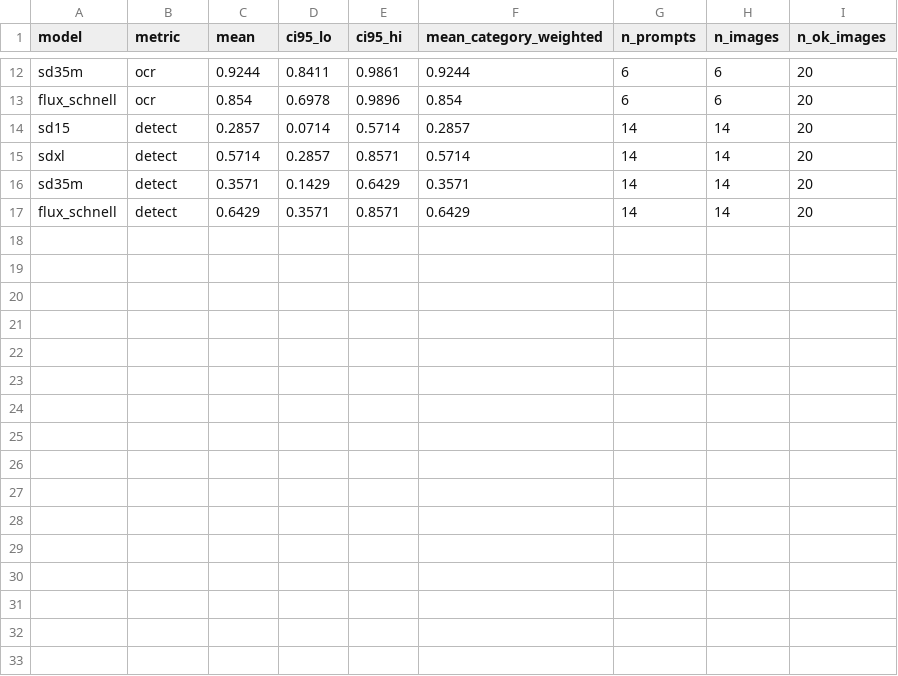
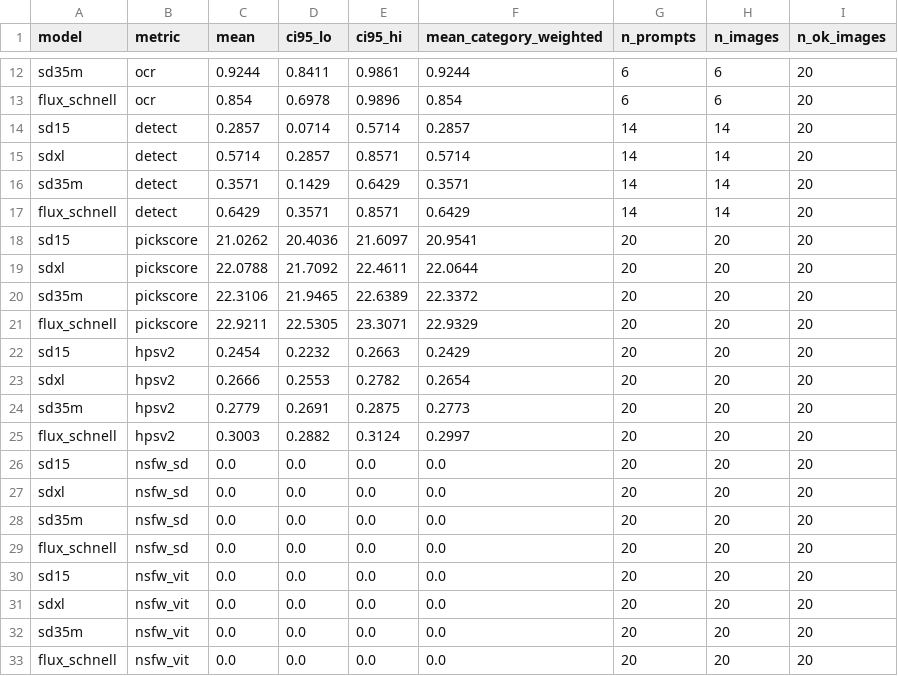
Before and after one commit to jeffrey000111/genprobe, a CSV file: results/smoke/leaderboard.csv, drawn as a sheet; only a part is shown, gaps mark what is left out.

```diff
--- a/results/smoke/leaderboard.csv
+++ b/results/smoke/leaderboard.csv
@@ -17 +17,17 @@ sd35m,detect,0.3571,0.1429,0.6429,0.3571,14,14,20
 flux_schnell,detect,0.6429,0.3571,0.8571,0.6429,14,14,20
+sd15,pickscore,21.0262,20.4036,21.6097,20.9541,20,20,20
+sdxl,pickscore,22.0788,21.7092,22.4611,22.0644,20,20,20
+sd35m,pickscore,22.3106,21.9465,22.6389,22.3372,20,20,20
+flux_schnell,pickscore,22.9211,22.5305,23.3071,22.9329,20,20,20
+sd15,hpsv2,0.2454,0.2232,0.2663,0.2429,20,20,20
+sdxl,hpsv2,0.2666,0.2553,0.2782,0.2654,20,20,20
+sd35m,hpsv2,0.2779,0.2691,0.2875,0.2773,20,20,20
+flux_schnell,hpsv2,0.3003,0.2882,0.3124,0.2997,20,20,20
+sd15,nsfw_sd,0.0,0.0,0.0,0.0,20,20,20
+sdxl,nsfw_sd,0.0,0.0,0.0,0.0,20,20,20
+sd35m,nsfw_sd,0.0,0.0,0.0,0.0,20,20,20
+flux_schnell,nsfw_sd,0.0,0.0,0.0,0.0,20,20,20
+sd15,nsfw_vit,0.0,0.0,0.0,0.0,20,20,20
+sdxl,nsfw_vit,0.0,0.0,0.0,0.0,20,20,20
+sd35m,nsfw_vit,0.0,0.0,0.0,0.0,20,20,20
+flux_schnell,nsfw_vit,0.0,0.0,0.0,0.0,20,20,20
```
Also changed, not shown: results/smoke/pairwise.csv, results/smoke/per_sample.csv, 43 other files.
